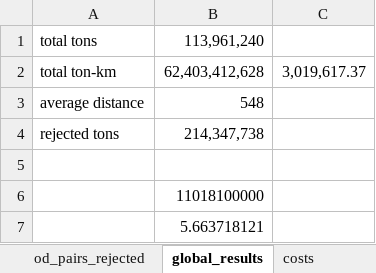
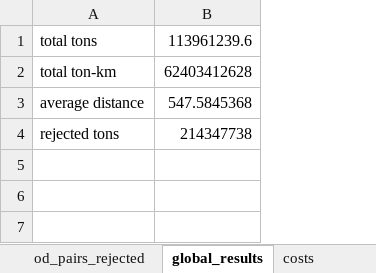
Before and after one commit to abenassi/freight-transport-network, an Excel workbook: reports/report_optimized_mobility vs FAINTERU.xlsx, sheet global_results, drawn as a sheet; values as stored, in another font and other column widths than the file's, no borders; removed rows and columns are numbered as before the commit, all else as after; the diff names each change by its address in the sheet, - before the commit and + after, or states it on an @@ line.

```diff
--- a/reports/report_optimized_mobility vs FAINTERU.xlsx (sheet global_results)
+++ b/reports/report_optimized_mobility vs FAINTERU.xlsx (sheet global_results)
-column B, rows 1-4: 113,961,240 | 62,403,412,628 | 548 | 214,347,738
-column C, row 2: 3,019,617.37
+column B, rows 1-4: 113961239.6 | 62403412628 | 547.5845368 | 214347738
-row 5: (empty)
-row 6:  | 11018100000
-row 7:  | 5.663718121
```
Also changed, not shown: sheet links, sheet costs, formulas that keep their value, components/test_data/test_railway_parameters.xlsx, data/railway_parameters.xlsx, 8 other files.
